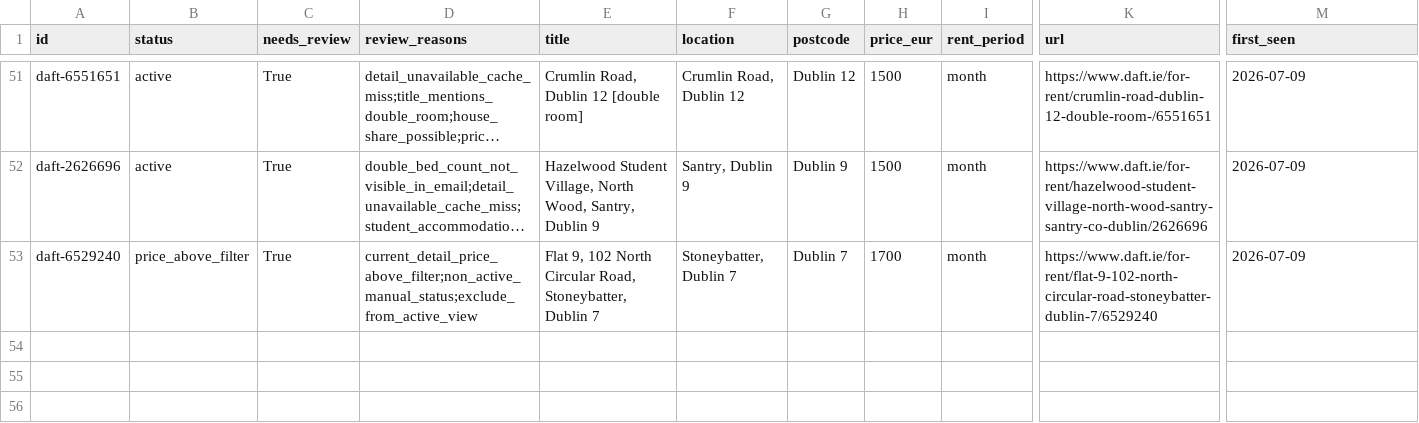
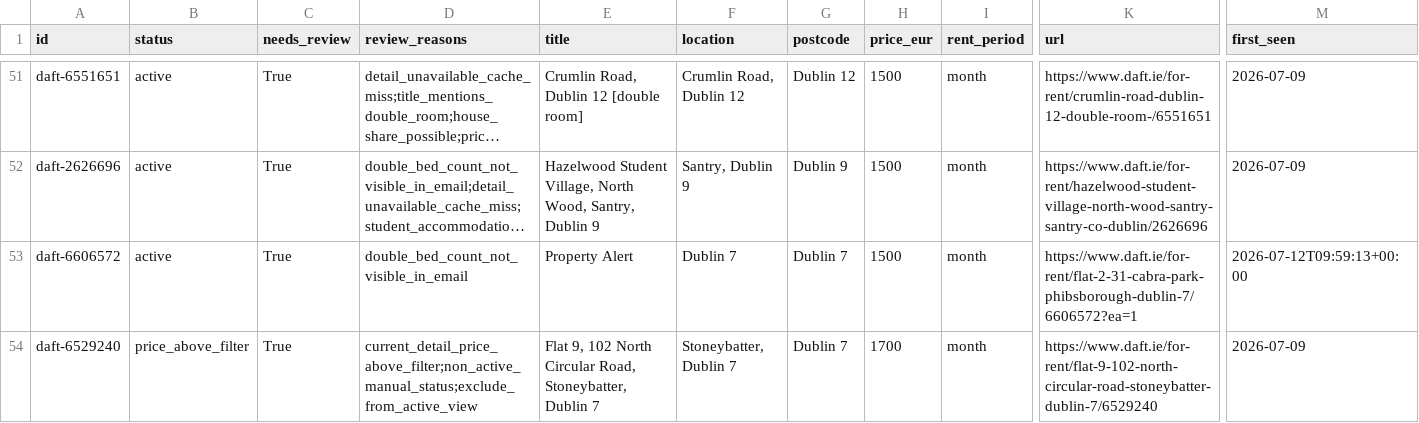
Before and after one commit to paramaan666/daft-dublin-rent-tracker, a CSV file: data/listings.csv, drawn as a sheet; only a part is shown, gaps mark what is left out; long unchanged cells end in …; rows hold the shown columns only; the diff names each change by its address in the sheet, - before the commit and + after, or states it on an @@ line.

```diff
--- a/data/listings.csv
+++ b/data/listings.csv
+row 53: daft-6606572 | active | True | double_bed_count_not_visible_in_email | Property Alert | Dublin 7 | Dublin 7 | 1500 | month | https://www.daft.ie/for-rent/flat-2-31-cabra-park-phibsborough-dublin-7/6606572?ea=1 | 2026-07-12T09:59:13+00:00
```
Also changed, not shown: site/data/listings.csv, 5 other files.
